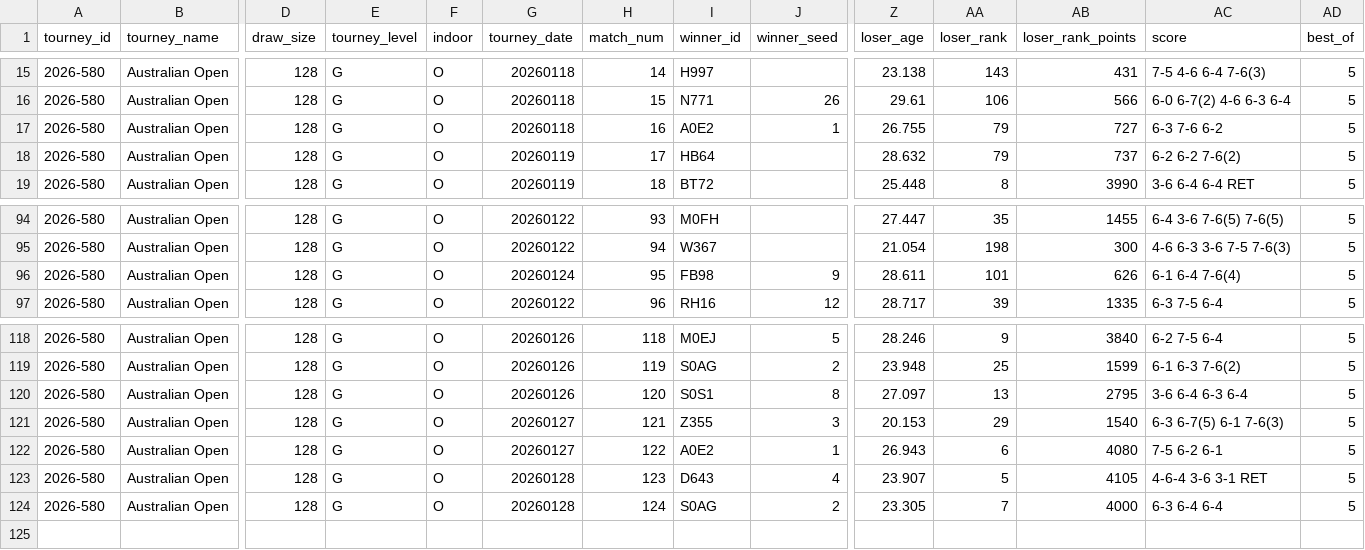
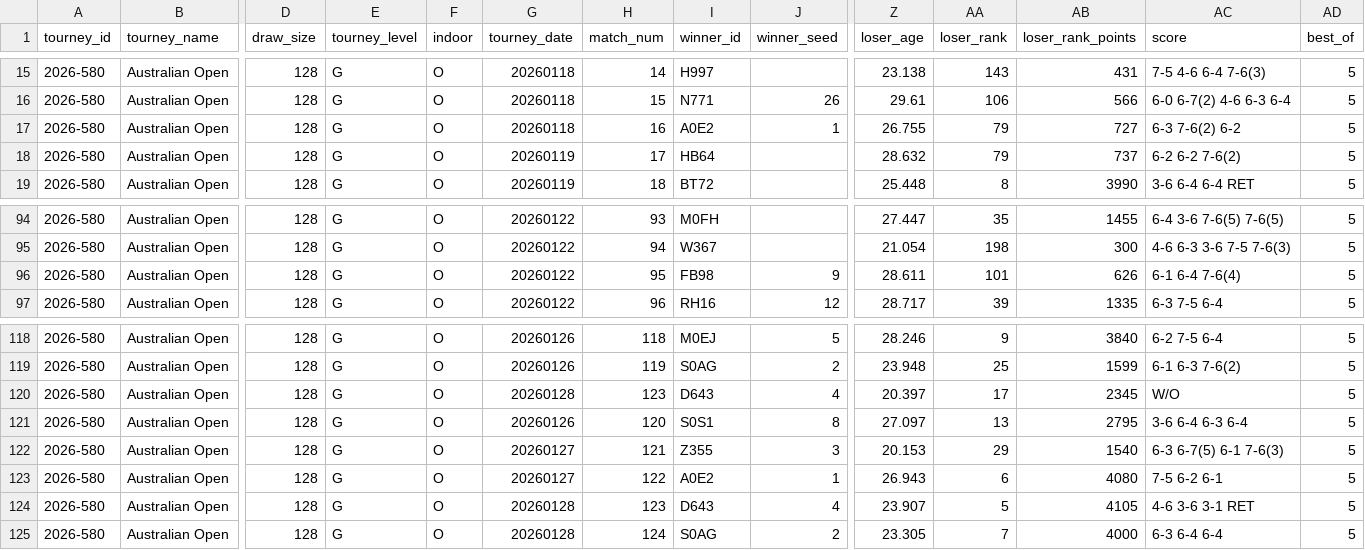
Before and after one commit to Tennismylife/TML-Website, a CSV file: data/ongoing_tourneys.csv, drawn as a sheet; only a part is shown, gaps mark what is left out; addresses are those after the commit; rows hold the shown columns only; the diff names each change by its address in the sheet, - before the commit and + after, or states it on an @@ line.

```diff
--- a/data/ongoing_tourneys.csv
+++ b/data/ongoing_tourneys.csv
-AC17 (score): 6-3 7-6 6-2
+AC17 (score): 6-3 7-6(2) 6-2
-G96 (tourney_date): 20260124
+G96 (tourney_date): 20260122
+row 120: 2026-580 | Australian Open | 128 | G | O | 20260128 | 123 | D643 | 4 | 20.397 | 17 | 2345 | W/O | 5
-AC124 (score): 4-6-4 3-6 3-1 RET
+AC124 (score): 4-6 3-6 3-1 RET
```
Also changed, not shown: 3 other files.
